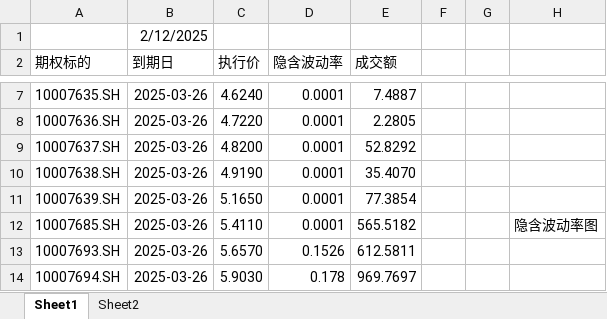
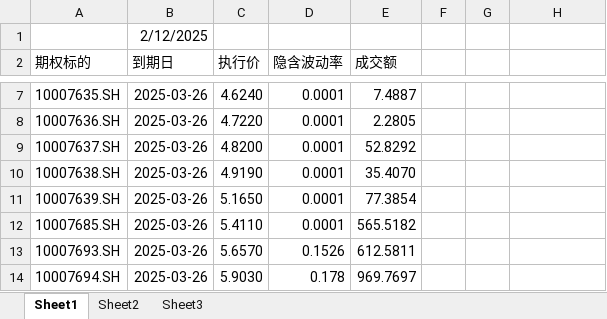
Before and after one commit to gnyuan/bestpractice, an Excel workbook: backtest/proj-iv-surface/iv.xlsx, sheet Sheet1, drawn as a sheet; only a part is shown, gaps mark what is left out; values as stored, in another font and other column widths than the file's, no borders; the diff names each change by its address in the sheet, - before the commit and + after, or states it on an @@ line.

```diff
--- a/backtest/proj-iv-surface/iv.xlsx (sheet Sheet1)
+++ b/backtest/proj-iv-surface/iv.xlsx (sheet Sheet1)
+sheet tab: Sheet3
-H12: 隐含波动率图
+H12: (empty)
```
Also changed, not shown: sheet Sheet2, 1 other file.
